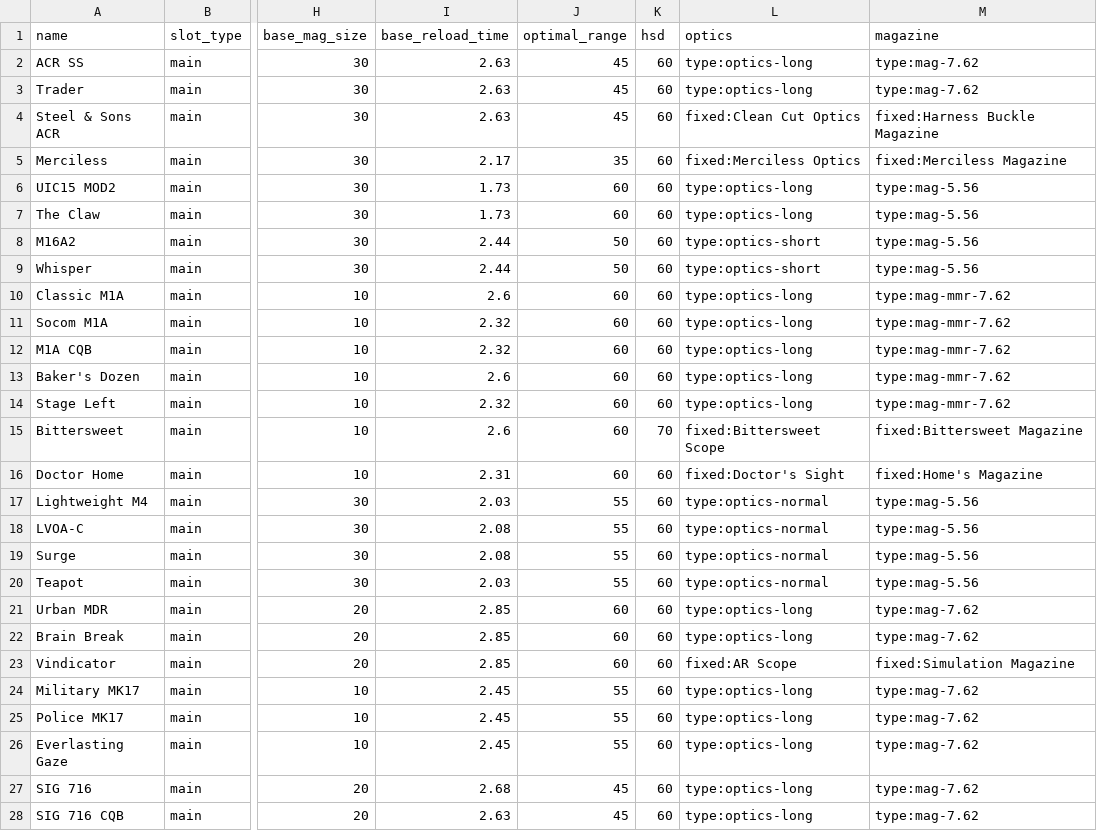
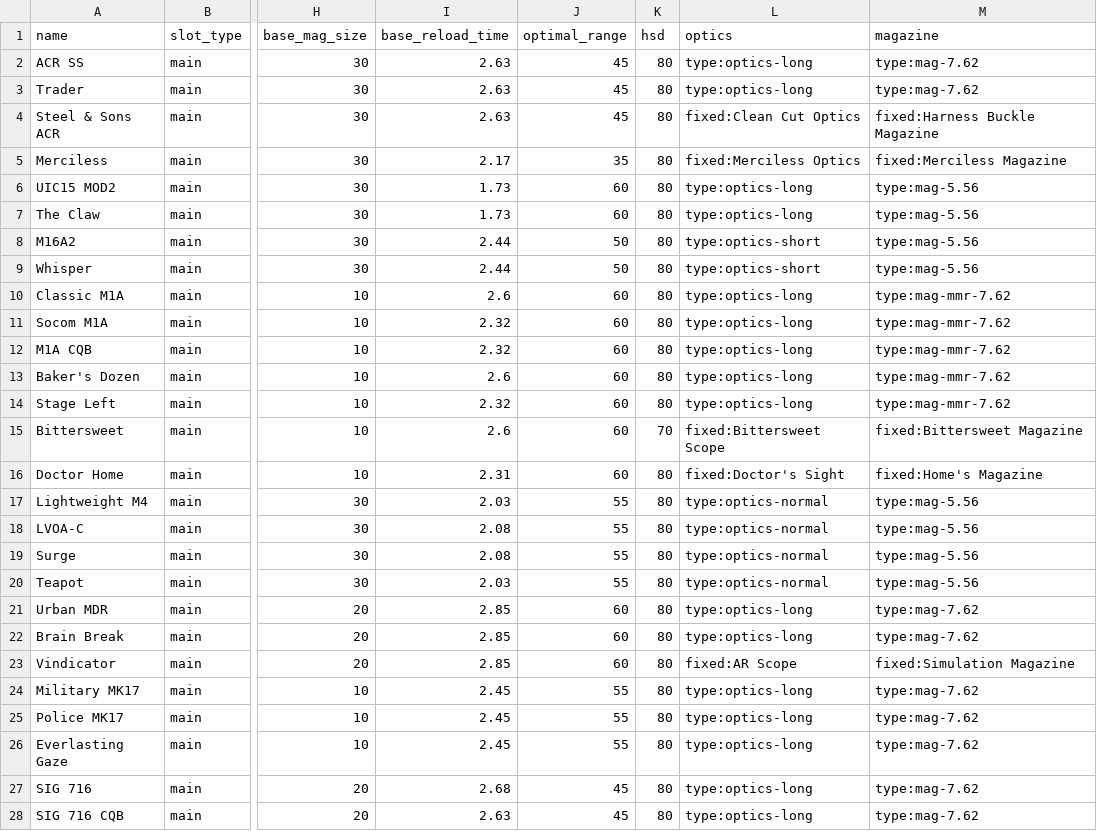
Before and after one commit to div2hub/game-data, a CSV file: weapons/rifles.csv, drawn as a sheet; only a part is shown, gaps mark what is left out; the diff covers the shown part only; the diff names each change by its address in the sheet, - before the commit and + after, or states it on an @@ line.

```diff
--- a/weapons/rifles.csv
+++ b/weapons/rifles.csv
-K2:K14 (hsd): 60
+K2:K14 (hsd): 80
-K16:K28 (hsd): 60
+K16:K28 (hsd): 80
```
Also changed, not shown: 8 edited cells elsewhere in this file, attributes.csv, gear/gear_talents.csv, 3 other files.
